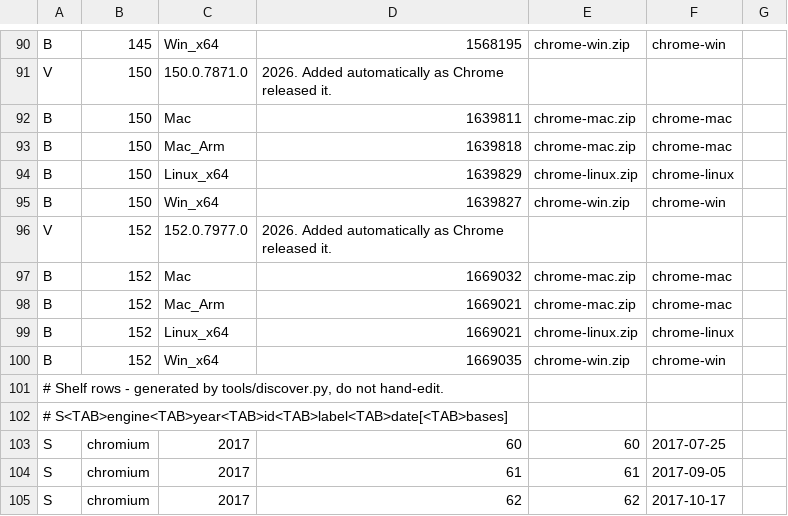
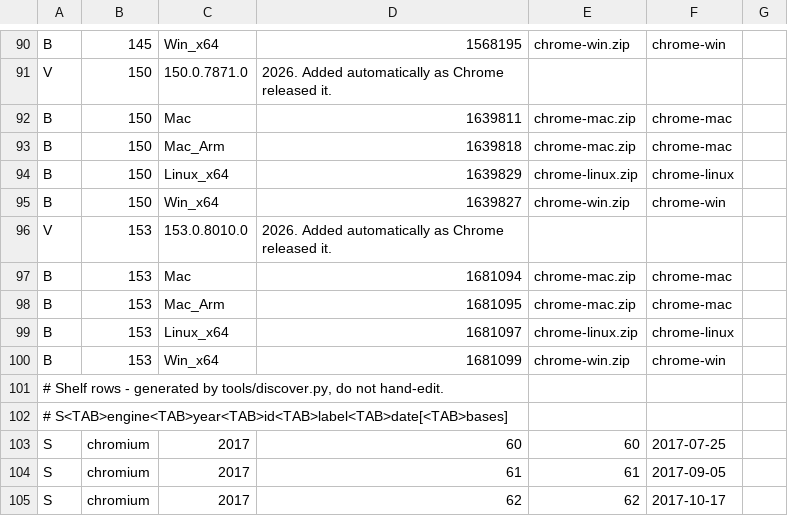
Before and after one commit to 1m93/EngineShelf, a TSV file: catalog.tsv, drawn as a sheet; only a part is shown, gaps mark what is left out.

```diff
--- a/catalog.tsv
+++ b/catalog.tsv
@@ -95,7 +95,7 @@ B	150	Linux_x64	1639829	chrome-linux.zip	chrome-linux
 B	150	Win_x64	1639827	chrome-win.zip	chrome-win
-V	152	152.0.7977.0	2026. Added automatically as Chrome released it.
-B	152	Mac	1669032	chrome-mac.zip	chrome-mac
-B	152	Mac_Arm	1669021	chrome-mac.zip	chrome-mac
-B	152	Linux_x64	1669021	chrome-linux.zip	chrome-linux
-B	152	Win_x64	1669035	chrome-win.zip	chrome-win
+V	153	153.0.8010.0	2026. Added automatically as Chrome released it.
+B	153	Mac	1681094	chrome-mac.zip	chrome-mac
+B	153	Mac_Arm	1681095	chrome-mac.zip	chrome-mac
+B	153	Linux_x64	1681097	chrome-linux.zip	chrome-linux
+B	153	Win_x64	1681099	chrome-win.zip	chrome-win
 # Shelf rows - generated by tools/discover.py, do not hand-edit.
```
Also changed, not shown: 1 other file.
